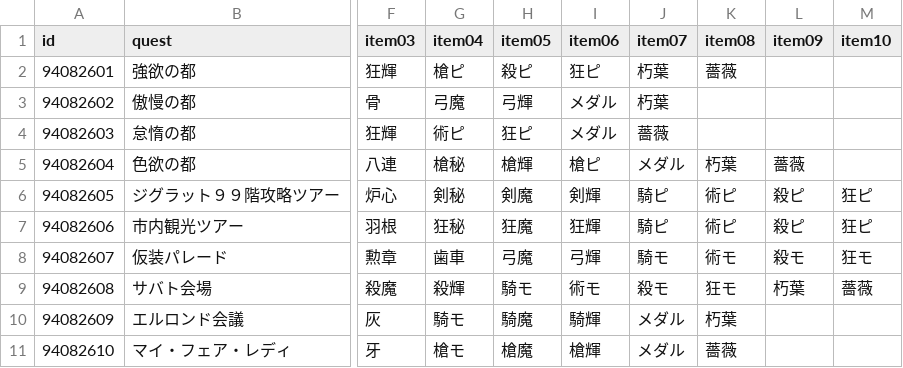
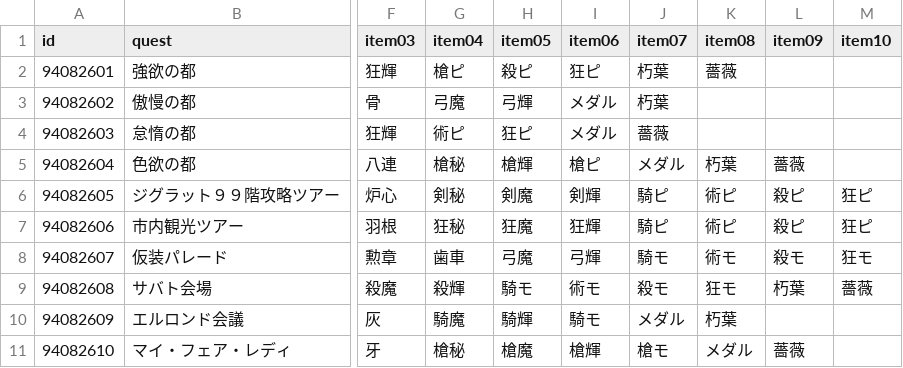
Before and after one commit to fgosc/fgoscdata, a CSV file: data/csv/fgoac.csv, drawn as a sheet; only a part is shown, gaps mark what is left out; the diff names each change by its address in the sheet, - before the commit and + after, or states it on an @@ line.

Commit message:
fgoac day 4-2

```diff
--- a/data/csv/fgoac.csv
+++ b/data/csv/fgoac.csv
-G10 (item04): 騎モ
+G10 (item04): 騎魔
-H10 (item05): 騎魔
+H10 (item05): 騎輝
-I10 (item06): 騎輝
+I10 (item06): 騎モ
-G11 (item04): 槍モ
+G11 (item04): 槍秘
-J11 (item07): メダル
+J11 (item07): 槍モ
-K11 (item08): 薔薇
+K11 (item08): メダル
-L11 (item09): (empty)
+L11 (item09): 薔薇
```
Also changed, not shown: 1 other file.
